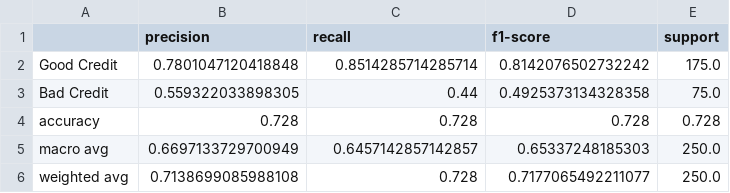
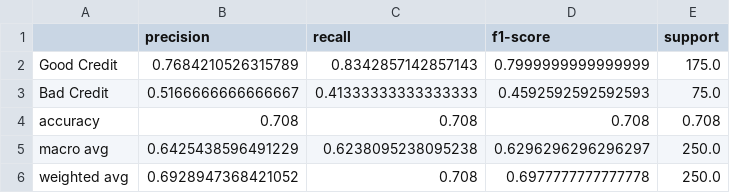
Before and after one commit to DSCI-310-2025/dsci-310-python-group-1-pipeline-pythons, a CSV file: results/models/knn_classification_report.csv, drawn as a sheet.

```diff
--- a/results/models/knn_classification_report.csv
+++ b/results/models/knn_classification_report.csv
@@ -1,6 +1,6 @@
 ,precision,recall,f1-score,support
-Good Credit,0.7801047120418848,0.8514285714285714,0.8142076502732242,175.0
-Bad Credit,0.559322033898305,0.44,0.4925373134328358,75.0
-accuracy,0.728,0.728,0.728,0.728
-macro avg,0.6697133729700949,0.6457142857142857,0.65337248185303,250.0
-weighted avg,0.7138699085988108,0.728,0.7177065492211077,250.0
+Good Credit,0.7684210526315789,0.8342857142857143,0.7999999999999999,175.0
+Bad Credit,0.5166666666666667,0.41333333333333333,0.4592592592592593,75.0
+accuracy,0.708,0.708,0.708,0.708
+macro avg,0.6425438596491229,0.6238095238095238,0.6296296296296297,250.0
+weighted avg,0.6928947368421052,0.708,0.6977777777777778,250.0
```
Also changed, not shown: data/processed/german_processed.csv, results/eda/summary_statistics.csv, 15 other files.
